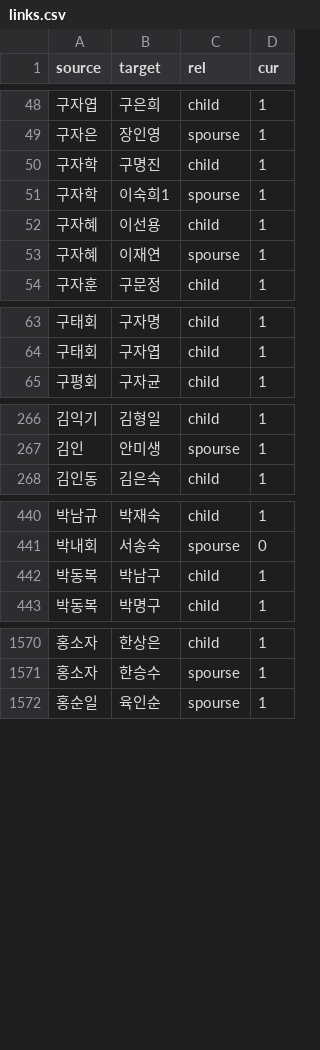
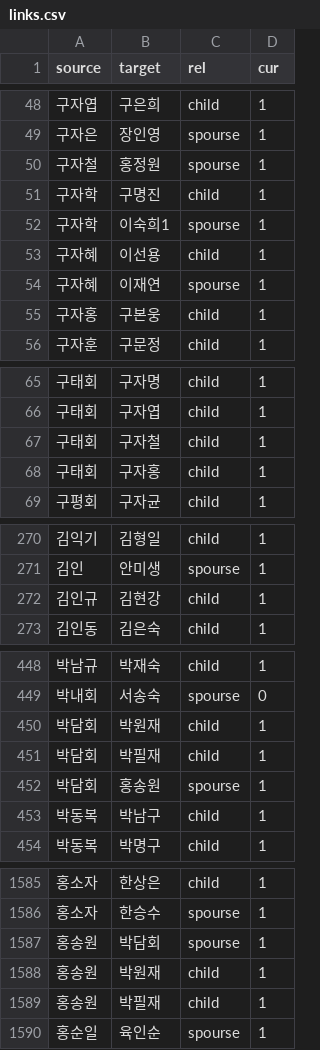
Before and after one commit to Hackthings/cywc.github.io, a CSV file: links.csv, drawn as a sheet; only a part is shown, gaps mark what is left out; the diff covers the shown part only.

```diff
--- a/links.csv
+++ b/links.csv
@@ -49,2 +49,3 @@ source,target,rel,cur
 구자은,장인영,spourse,1
+구자철,홍정원,spourse,1
 구자학,구명진,child,1
@@ -53,2 +54,3 @@ source,target,rel,cur
 구자혜,이재연,spourse,1
+구자홍,구본웅,child,1
 구자훈,구문정,child,1
@@ -64,2 +66,4 @@ source,target,rel,cur
 구태회,구자엽,child,1
+구태회,구자철,child,1
+구태회,구자홍,child,1
 구평회,구자균,child,1
@@ -267,2 +271,3 @@ source,target,rel,cur
 김인,안미생,spourse,1
+김인규,김현강,child,1
 김인동,김은숙,child,1
@@ -441,2 +449,5 @@ source,target,rel,cur
 박내회,서송숙,spourse,0
+박담회,박원재,child,1
+박담회,박필재,child,1
+박담회,홍송원,spourse,1
 박동복,박남구,child,1
@@ -1571,2 +1586,5 @@ source,target,rel,cur
 홍소자,한승수,spourse,1
+홍송원,박담회,spourse,1
+홍송원,박원재,child,1
+홍송원,박필재,child,1
 홍순일,육인순,spourse,1
```
Also changed, not shown: 8 added rows elsewhere in this file, nodes.csv, 3 other files.
